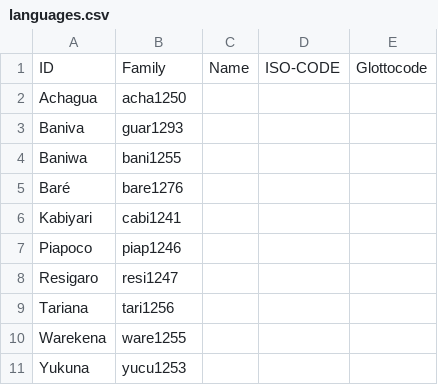
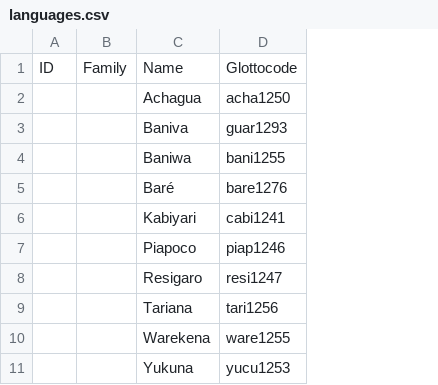
Before and after one commit to lexibank/chaconarawakan, a CSV file: etc/languages.csv, drawn as a sheet; removed rows and columns are numbered as before the commit, all else as after; the diff names each change by its address in the sheet, - before the commit and + after, or states it on an @@ line.

```diff
--- a/etc/languages.csv
+++ b/etc/languages.csv
+column A, empty
+column B, empty
-column C, empty
-column D, empty
-column E, empty
-row 1: ID | Family | Name | ISO-CODE | Glottocode
+row 1: ID | Family | Name | Glottocode
```
Also changed, not shown: cldf/forms.csv, cldf/languages.csv, 7 other files.
